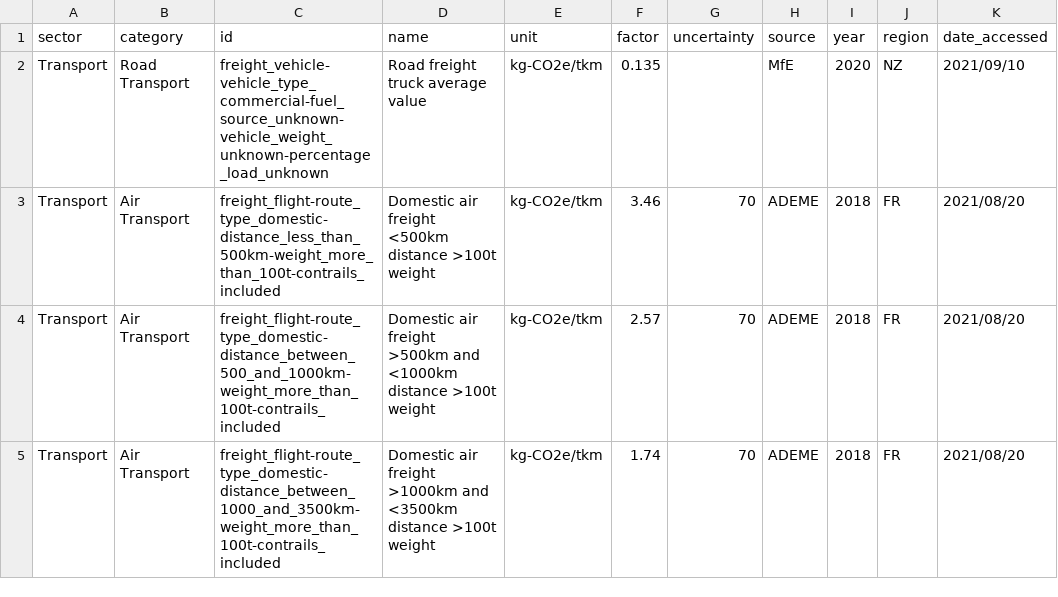
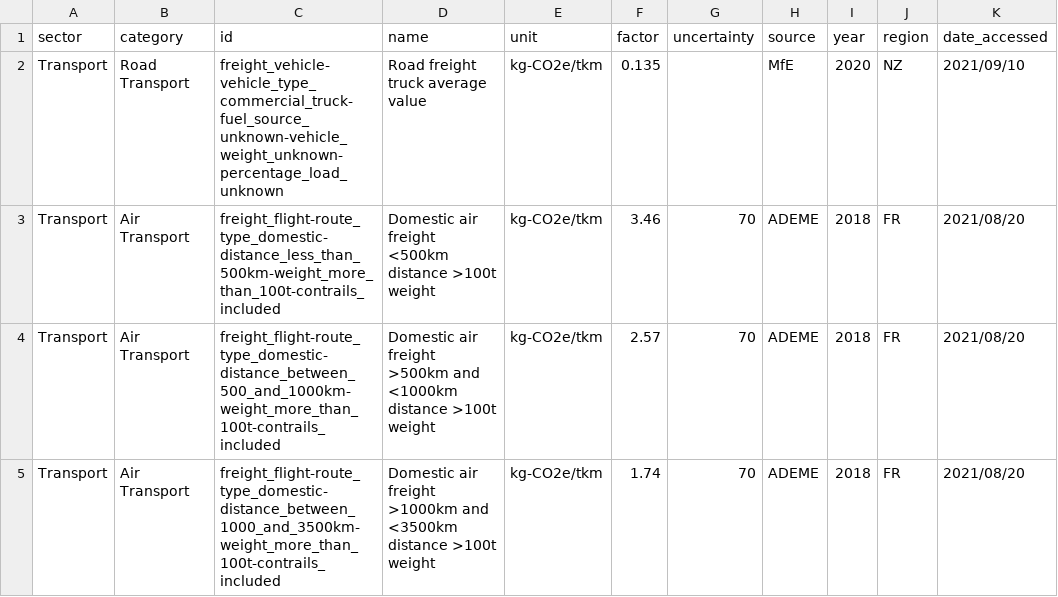
Before and after one commit to platy/Open-Emission-Factors-DB, a CSV file: OpenEmissionFactorsDB.csv, drawn as a sheet; only a part is shown; the diff covers the shown part only; the diff names each change by its address in the sheet, - before the commit and + after, or states it on an @@ line.

```diff
--- a/OpenEmissionFactorsDB.csv
+++ b/OpenEmissionFactorsDB.csv
-C2 (id): freight_vehicle-vehicle_type_commercial-fuel_source_unknown-vehicle_weight_unknown-percentage_load_unknown
+C2 (id): freight_vehicle-vehicle_type_commercial_truck-fuel_source_unknown-vehicle_weight_unknown-percentage_load_unknown
```
Also changed, not shown: 14 edited cells elsewhere in this file.
